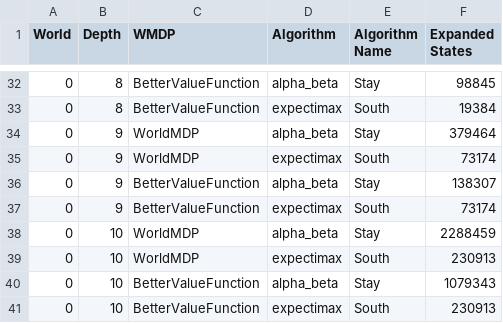
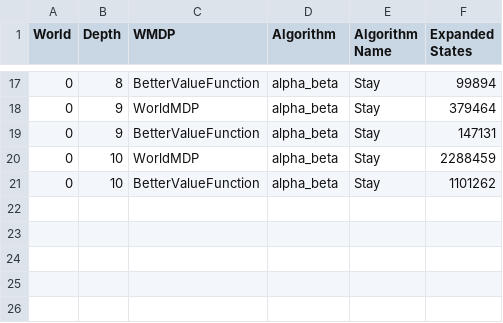
Before and after one commit to hugocharels/ia_projet2, a CSV file: results.csv, drawn as a sheet; only a part is shown, gaps mark what is left out; the diff covers the shown part only.

```diff
--- a/results.csv
+++ b/results.csv
@@ -32,10 +17,5 @@ World,Depth,WMDP,Algorithm,Algorithm Name,Expanded States
-0,8,BetterValueFunction,alpha_beta,Stay,98845
-0,8,BetterValueFunction,expectimax,South,19384
+0,8,BetterValueFunction,alpha_beta,Stay,99894
 0,9,WorldMDP,alpha_beta,Stay,379464
-0,9,WorldMDP,expectimax,South,73174
-0,9,BetterValueFunction,alpha_beta,Stay,138307
-0,9,BetterValueFunction,expectimax,South,73174
+0,9,BetterValueFunction,alpha_beta,Stay,147131
 0,10,WorldMDP,alpha_beta,Stay,2288459
-0,10,WorldMDP,expectimax,South,230913
-0,10,BetterValueFunction,alpha_beta,Stay,1079343
-0,10,BetterValueFunction,expectimax,South,230913
+0,10,BetterValueFunction,alpha_beta,Stay,1101262
```
Also changed, not shown: 15 removed rows and 8 edited cells elsewhere in this file, 1 other file.
